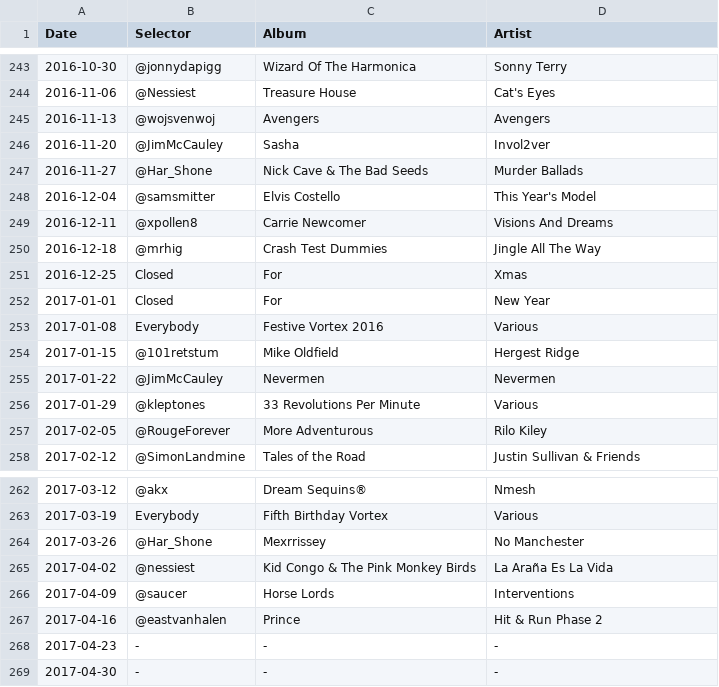
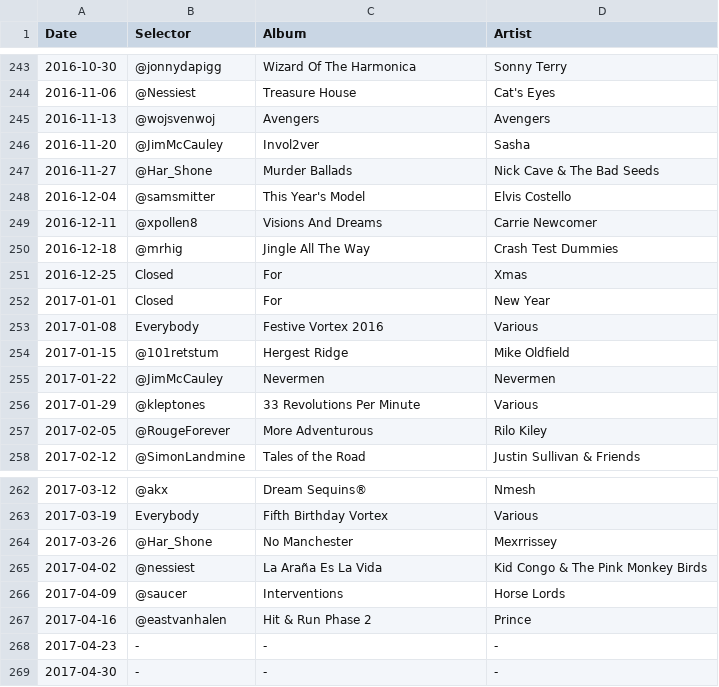
Before and after one commit to akx/listeningclub, a TSV file: entries.tsv, drawn as a sheet; only a part is shown, gaps mark what is left out.

Commit message:
Update entries.tsv

```diff
--- a/entries.tsv
+++ b/entries.tsv
@@ -245,7 +245,7 @@ Date	Selector	Album	Artist
 2016-11-13	@wojsvenwoj	Avengers	Avengers
-2016-11-20	@JimMcCauley	Sasha	Invol2ver
-2016-11-27	@Har_Shone	Nick Cave & The Bad Seeds	Murder Ballads
-2016-12-04	@samsmitter	Elvis Costello	This Year's Model
-2016-12-11	@xpollen8	Carrie Newcomer	Visions And Dreams
-2016-12-18	@mrhig	Crash Test Dummies	Jingle All The Way
+2016-11-20	@JimMcCauley	Invol2ver	Sasha
+2016-11-27	@Har_Shone	Murder Ballads	Nick Cave & The Bad Seeds
+2016-12-04	@samsmitter	This Year's Model	Elvis Costello
+2016-12-11	@xpollen8	Visions And Dreams	Carrie Newcomer
+2016-12-18	@mrhig	Jingle All The Way	Crash Test Dummies
 2016-12-25	Closed	For	Xmas
@@ -253,3 +253,3 @@ Date	Selector	Album	Artist
 2017-01-08	Everybody	Festive Vortex 2016	Various
-2017-01-15	@101retstum	Mike Oldfield	Hergest Ridge
+2017-01-15	@101retstum	Hergest Ridge	Mike Oldfield
 2017-01-22	@JimMcCauley	Nevermen	Nevermen
@@ -263,6 +263,6 @@ Date	Selector	Album	Artist
 2017-03-19	Everybody	Fifth Birthday Vortex	Various
-2017-03-26	@Har_Shone	Mexrrissey	No Manchester
-2017-04-02	@nessiest	Kid Congo & The Pink Monkey Birds	La Araña Es La Vida
-2017-04-09	@saucer	Horse Lords	Interventions
-2017-04-16	@eastvanhalen	Prince	Hit & Run Phase 2
+2017-03-26	@Har_Shone	No Manchester	Mexrrissey
+2017-04-02	@nessiest	La Araña Es La Vida	Kid Congo & The Pink Monkey Birds
+2017-04-09	@saucer	Interventions	Horse Lords
+2017-04-16	@eastvanhalen	Hit & Run Phase 2	Prince
 2017-04-23	-	-	-
```
